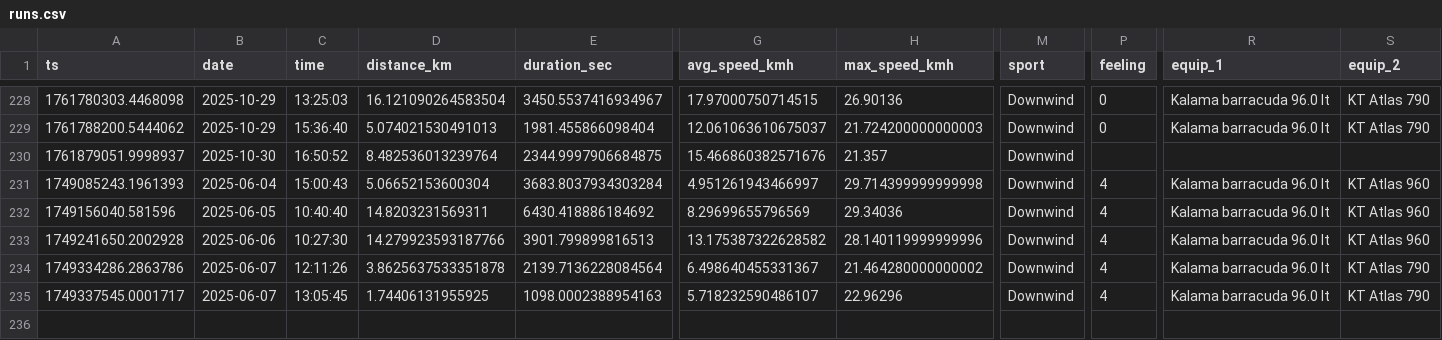
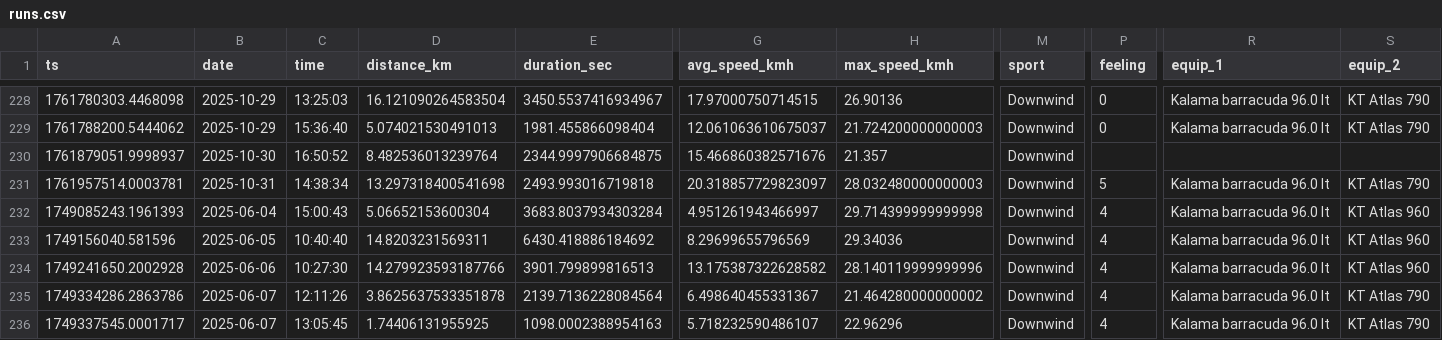
Before and after one commit to dustin/dwp, a CSV file: web/src/data/runs.csv, drawn as a sheet; only a part is shown, gaps mark what is left out; rows hold the shown columns only; the diff names each change by its address in the sheet, - before the commit and + after, or states it on an @@ line.

Commit message:
Finally another dry run!

```diff
--- a/web/src/data/runs.csv
+++ b/web/src/data/runs.csv
+row 231: 1761957514.0003781 | 2025-10-31 | 14:38:34 | 13.297318400541698 | 2493.993016719818 | 20.318857729823097 | 28.032480000000003 | Downwind | 5 | Kalama barracuda 96.0 lt | KT Atlas 790
```
